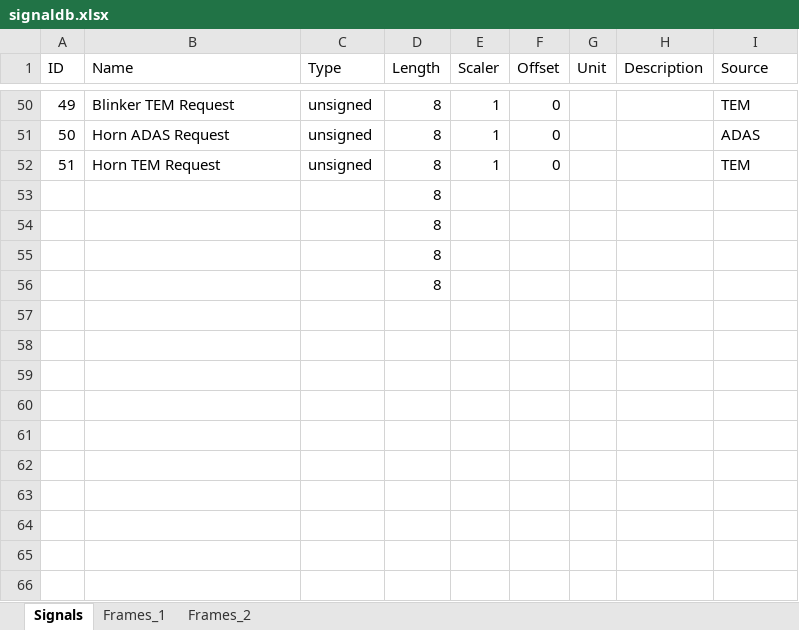
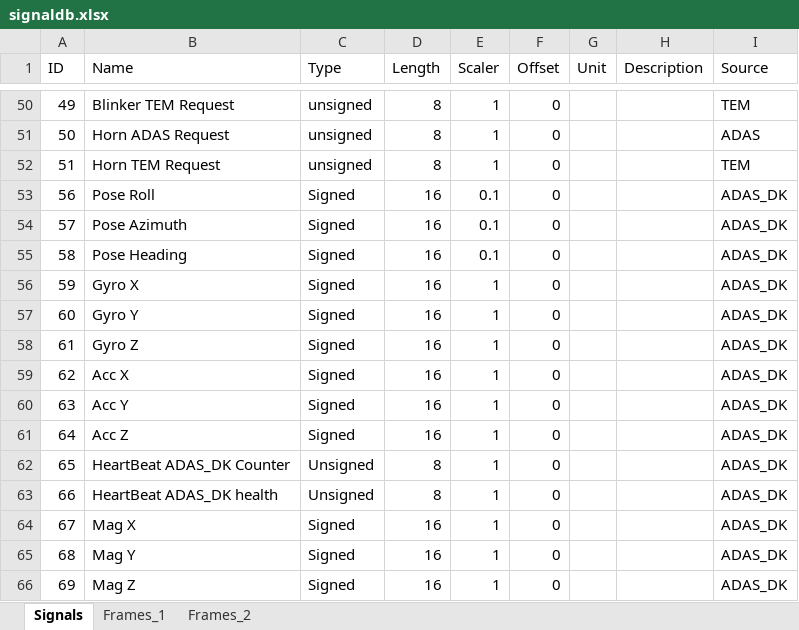
Before and after one commit to ollenorelius/RosCanBus, an Excel workbook: signaldb.xlsx, sheet Signals, drawn as a sheet; only a part is shown, gaps mark what is left out; values as stored, in another font and other column widths than the file's, no borders; charts and pictures not drawn; removed rows and columns are numbered as before the commit, all else as after; the diff names each change by its address in the sheet, - before the commit and + after, or states it on an @@ line.

Commit message:
updated signal db

```diff
--- a/signaldb.xlsx (sheet Signals)
+++ b/signaldb.xlsx (sheet Signals)
-row 53:  |  |  | 8
-row 54:  |  |  | 8
-row 55:  |  |  | 8
-row 56:  |  |  | 8
+row 53: 56 | Pose Roll | Signed | 16 | 0.1 | 0 |  |  | ADAS_DK
+row 54: 57 | Pose Azimuth | Signed | 16 | 0.1 | 0 |  |  | ADAS_DK
+row 55: 58 | Pose Heading | Signed | 16 | 0.1 | 0 |  |  | ADAS_DK
+row 56: 59 | Gyro X | Signed | 16 | 1 | 0 |  |  | ADAS_DK
+row 57: 60 | Gyro Y | Signed | 16 | 1 | 0 |  |  | ADAS_DK
+row 58: 61 | Gyro Z | Signed | 16 | 1 | 0 |  |  | ADAS_DK
+row 59: 62 | Acc X | Signed | 16 | 1 | 0 |  |  | ADAS_DK
+row 60: 63 | Acc Y | Signed | 16 | 1 | 0 |  |  | ADAS_DK
+row 61: 64 | Acc Z | Signed | 16 | 1 | 0 |  |  | ADAS_DK
+row 62: 65 | HeartBeat ADAS_DK Counter | Unsigned | 8 | 1 | 0 |  |  | ADAS_DK
+row 63: 66 | HeartBeat ADAS_DK health | Unsigned | 8 | 1 | 0 |  |  | ADAS_DK
+row 64: 67 | Mag X | Signed | 16 | 1 | 0 |  |  | ADAS_DK
+row 65: 68 | Mag Y | Signed | 16 | 1 | 0 |  |  | ADAS_DK
+row 66: 69 | Mag Z | Signed | 16 | 1 | 0 |  |  | ADAS_DK
```
Also changed, not shown: sheet Frames_1, charts or pictures.
